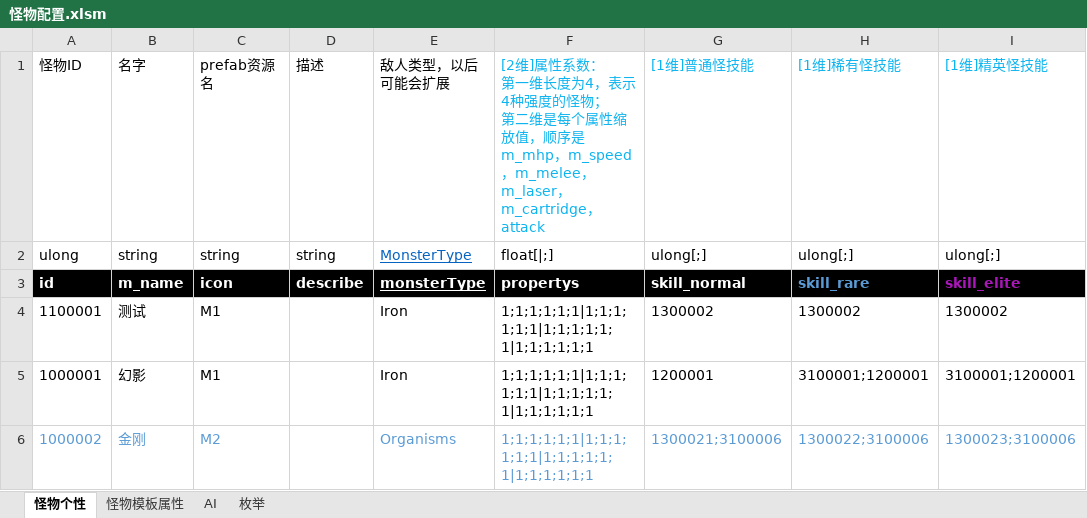
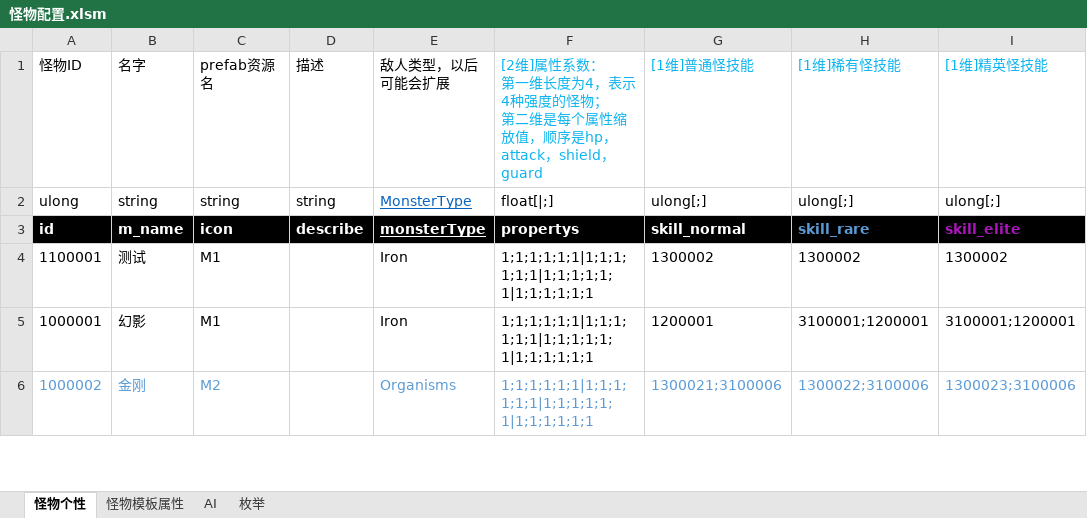
Before and after one commit to Canvastudio/Prometheus, an Excel workbook: Design/原始配置表/怪物配置.xlsm, sheet 怪物个性, drawn as a sheet; only a part is shown; values as stored, in another font and other column widths than the file's, no borders; conditional formats and table styles not drawn; the diff names each change by its address in the sheet, - before the commit and + after, or states it on an @@ line.

```diff
--- a/Design/原始配置表/怪物配置.xlsm (sheet 怪物个性)
+++ b/Design/原始配置表/怪物配置.xlsm (sheet 怪物个性)
-F1: …，顺序是m_mhp，m_speed，m_melee，m_laser，m_cartridge，attack
+F1: …，顺序是hp，attack，shield，guard
```
Also changed, not shown: sheet 怪物模板属性, Design/原始配置表/玩家初始属性.xlsm, 1 other file.
